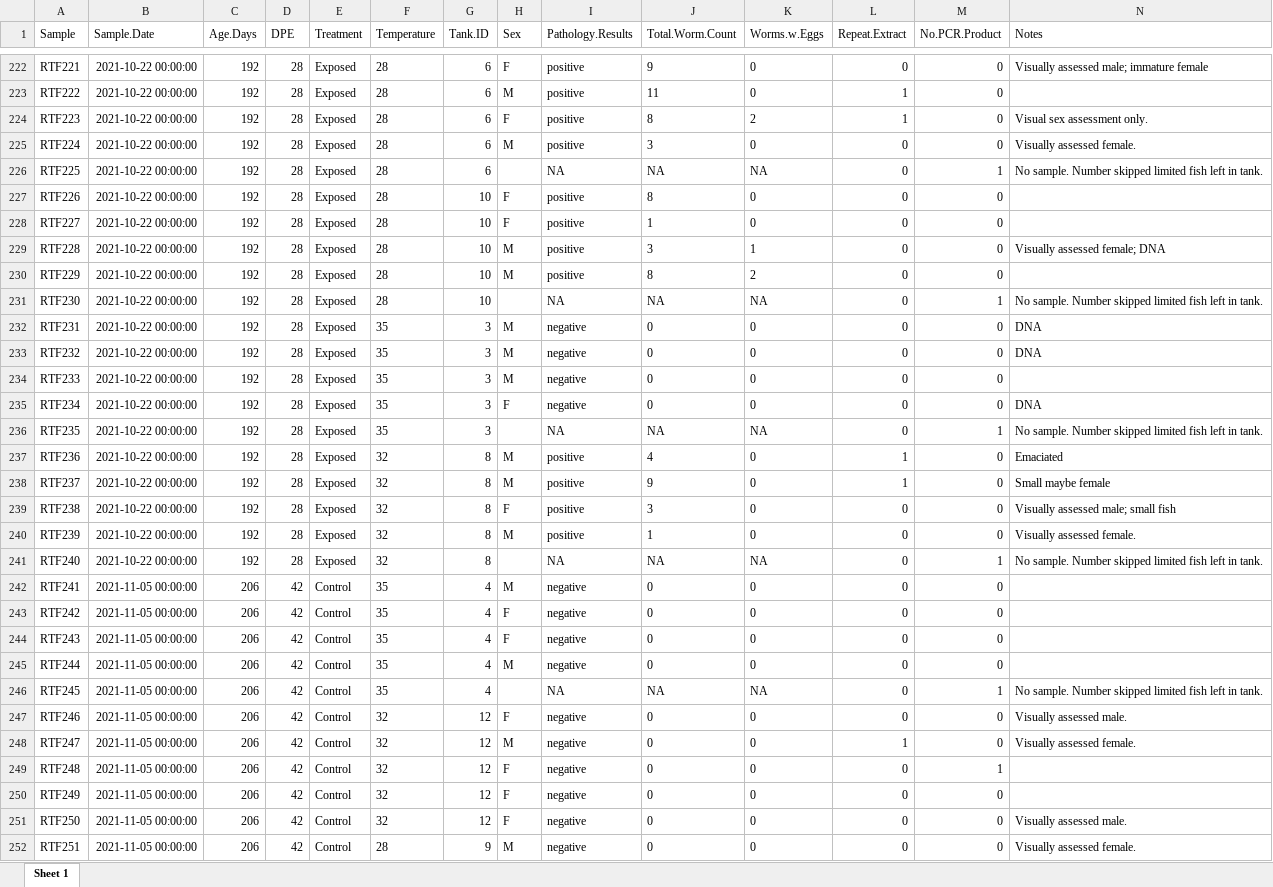
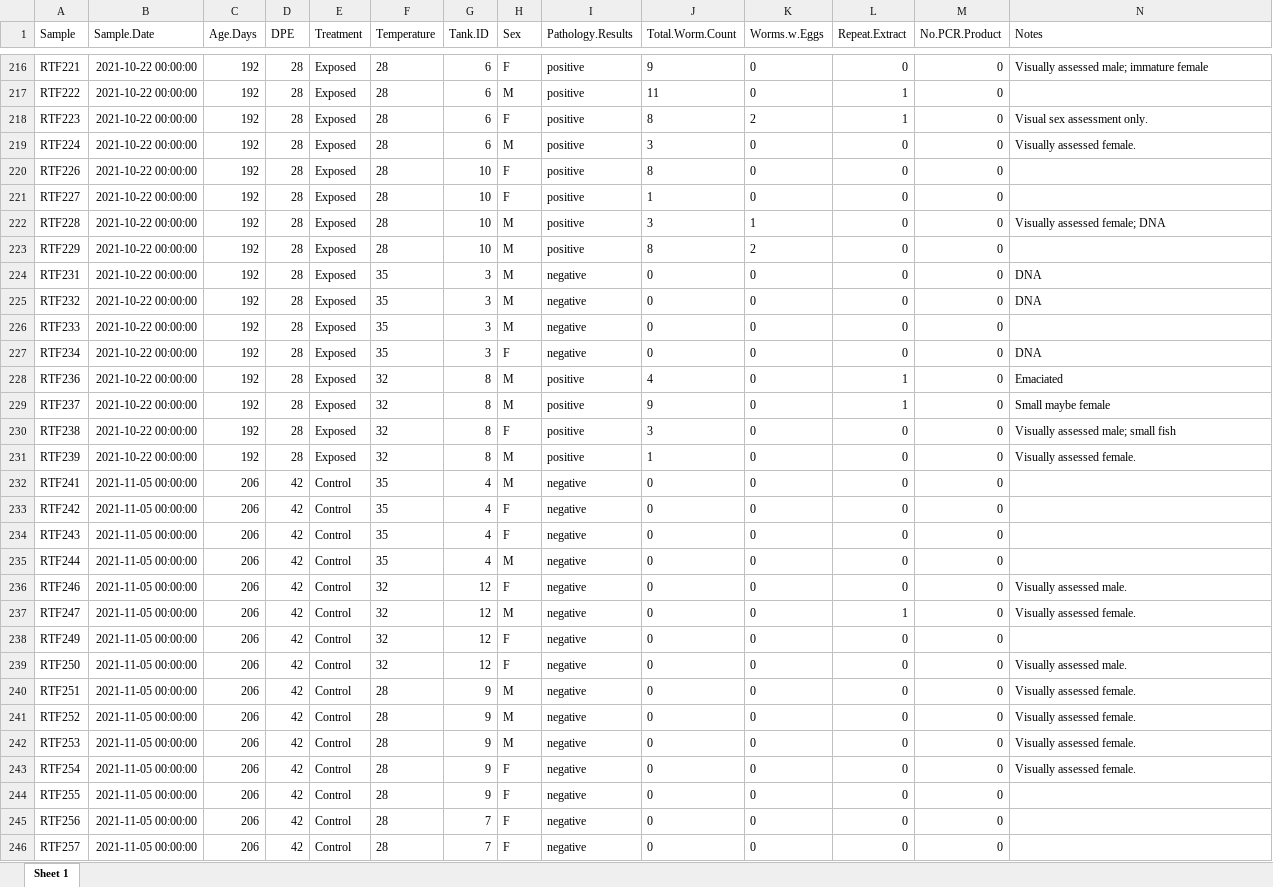
Before and after one commit to sielerjm/RoL_HeaterTrial2021, an Excel workbook: Data/Metadata/metadata.xlsx, sheet Sheet 1, drawn as a sheet; only a part is shown, gaps mark what is left out; the shorter side is filled out with more unchanged rows; values as stored, in another font and other column widths than the file's, no borders; conditional formats not drawn; the diff covers the shown part only; the diff names each change by its address in the sheet, - before the commit and + after, or states it on an @@ line.

```diff
--- a/Data/Metadata/metadata.xlsx (sheet Sheet 1)
+++ b/Data/Metadata/metadata.xlsx (sheet Sheet 1)
-row 226: RTF225 | 2021-10-22 00:00:00 | 192 | 28 | Exposed | 28 | 6 |  | NA | NA | NA | 0 | 1 | No sample. Number skipped limited fish left in tank.
-row 231: RTF230 | 2021-10-22 00:00:00 | 192 | 28 | Exposed | 28 | 10 |  | NA | NA | NA | 0 | 1 | No sample. Number skipped limited fish left in tank.
-row 236: RTF235 | 2021-10-22 00:00:00 | 192 | 28 | Exposed | 35 | 3 |  | NA | NA | NA | 0 | 1 | No sample. Number skipped limited fish left in tank.
-row 241: RTF240 | 2021-10-22 00:00:00 | 192 | 28 | Exposed | 32 | 8 |  | NA | NA | NA | 0 | 1 | No sample. Number skipped limited fish left in tank.
-row 246: RTF245 | 2021-11-05 00:00:00 | 206 | 42 | Control | 35 | 4 |  | NA | NA | NA | 0 | 1 | No sample. Number skipped limited fish left in tank.
-row 249: RTF248 | 2021-11-05 00:00:00 | 206 | 42 | Control | 32 | 12 | F | negative | 0 | 0 | 0 | 1
```
Also changed, not shown: 11 removed rows elsewhere in this sheet, Data/Input/sample_file_IDs.xlsx, 56 other files.
